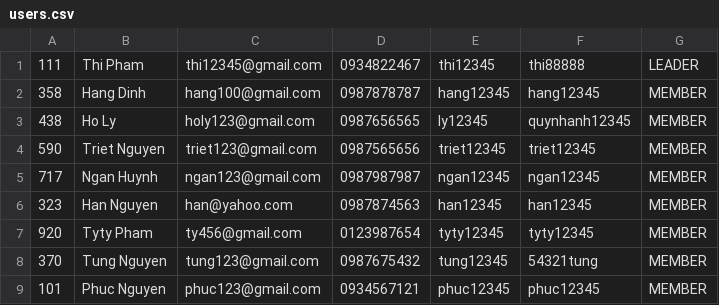
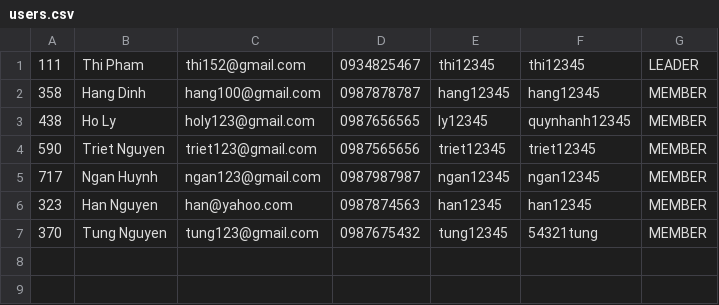
Before and after one commit to minhthi152/teamwork-management, a CSV file: data/users.csv, drawn as a sheet.

```diff
--- a/data/users.csv
+++ b/data/users.csv
@@ -1,2 +1,2 @@
-111,Thi Pham,thi12345@gmail.com,0934822467,thi12345,thi88888,LEADER
+111,Thi Pham ,thi152@gmail.com,0934825467,thi12345,thi12345,LEADER
 358,Hang Dinh,hang100@gmail.com,0987878787,hang12345,hang12345,MEMBER
@@ -6,4 +6,2 @@
 323,Han Nguyen,han@yahoo.com,0987874563,han12345,han12345,MEMBER
-920,Tyty Pham,ty456@gmail.com,0123987654,tyty12345,tyty12345,MEMBER
 370,Tung Nguyen,tung123@gmail.com,0987675432,tung12345,54321tung,MEMBER
-101,Phuc Nguyen,phuc123@gmail.com,0934567121,phuc12345,phuc12345,MEMBER
```
Also changed, not shown: data/tasks.csv, 7 other files.
